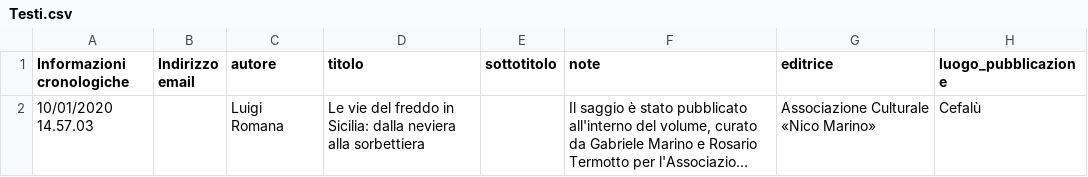
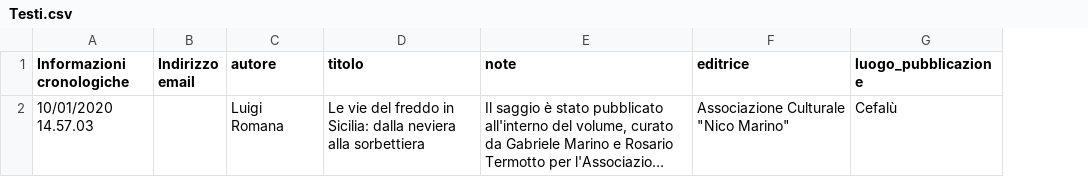
Before and after one commit to NeviereDiSicilia/nevieredisicilia.github.io, a CSV file: neviere/Testi.csv, drawn as a sheet; only a part is shown; long unchanged cells end in …; removed rows and columns are numbered as before the commit, all else as after; the diff names each change by its address in the sheet, - before the commit and + after, or states it on an @@ line.

Commit message:
Update Testi.csv

```diff
--- a/neviere/Testi.csv
+++ b/neviere/Testi.csv
-column E (sottotitolo), empty
-F2 (editrice): Associazione Culturale «Nico Marino»
+F2 (editrice): Associazione Culturale "Nico Marino"
```
